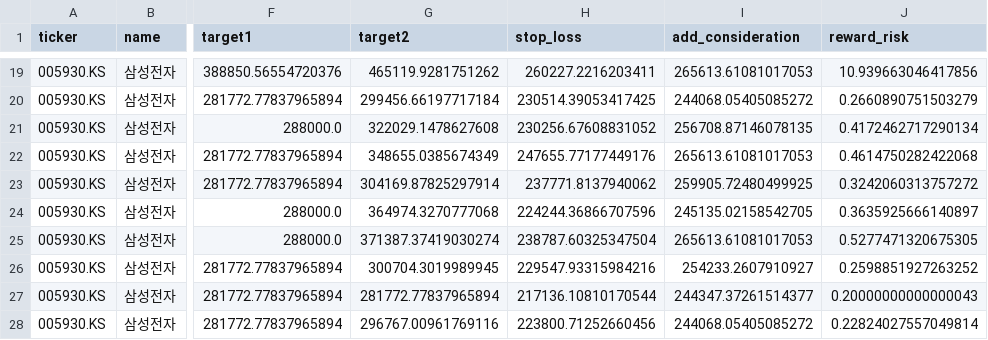
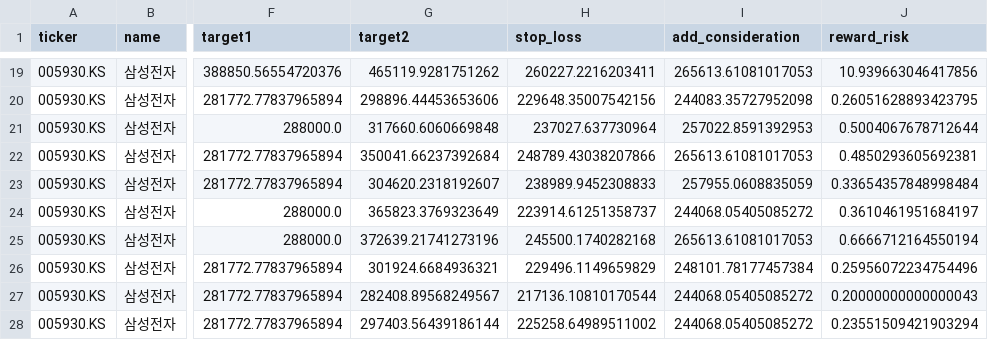
Before and after one commit to CRCBIT/GPT4O_BITCOIN_2, a CSV file: published/decision_levels.csv, drawn as a sheet; only a part is shown, gaps mark what is left out; the diff covers the shown part only; the diff names each change by its address in the sheet, - before the commit and + after, or states it on an @@ line.

```diff
--- a/published/decision_levels.csv
+++ b/published/decision_levels.csv
-G20 (target2): 299456.66197717184
+G20 (target2): 298896.44453653606
-H20 (stop_loss): 230514.39053417425
+H20 (stop_loss): 229648.35007542156
-I20 (add_consideration): 244068.05405085272
+I20 (add_consideration): 244083.35727952098
-J20 (reward_risk): 0.2660890751503279
+J20 (reward_risk): 0.26051628893423795
-G21 (target2): 322029.1478627608
+G21 (target2): 317660.6060669848
-H21 (stop_loss): 230256.67608831052
+H21 (stop_loss): 237027.637730964
-I21 (add_consideration): 256708.87146078135
+I21 (add_consideration): 257022.8591392953
-J21 (reward_risk): 0.4172462717290134
+J21 (reward_risk): 0.5004067678712644
-G22 (target2): 348655.0385674349
+G22 (target2): 350041.66237392684
-H22 (stop_loss): 247655.77177449176
+H22 (stop_loss): 248789.43038207866
-J22 (reward_risk): 0.4614750282422068
+J22 (reward_risk): 0.4850293605692381
-G23 (target2): 304169.87825297914
+G23 (target2): 304620.2318192607
-H23 (stop_loss): 237771.8137940062
+H23 (stop_loss): 238989.9452308833
-I23 (add_consideration): 259905.72480499925
+I23 (add_consideration): 257955.0608835059
-J23 (reward_risk): 0.3242060313757272
+J23 (reward_risk): 0.33654357848998484
-G24 (target2): 364974.3270777068
+G24 (target2): 365823.3769323649
-H24 (stop_loss): 224244.36866707596
+H24 (stop_loss): 223914.61251358737
-I24 (add_consideration): 245135.02158542705
+I24 (add_consideration): 244068.05405085272
-J24 (reward_risk): 0.3635925666140897
+J24 (reward_risk): 0.3610461951684197
-G25 (target2): 371387.37419030274
+G25 (target2): 372639.21741273196
-H25 (stop_loss): 238787.60325347504
+H25 (stop_loss): 245500.1740282168
-J25 (reward_risk): 0.5277471320675305
+J25 (reward_risk): 0.6666712164550194
-G26 (target2): 300704.3019989945
+G26 (target2): 301924.6684936321
-H26 (stop_loss): 229547.93315984216
+H26 (stop_loss): 229496.1149659829
-I26 (add_consideration): 254233.2607910927
+I26 (add_consideration): 248101.78177457384
-J26 (reward_risk): 0.2598851927263252
+J26 (reward_risk): 0.25956072234754496
-G27 (target2): 281772.77837965894
+G27 (target2): 282408.89568249567
-I27 (add_consideration): 244347.37261514377
+I27 (add_consideration): 244068.05405085272
-G28 (target2): 296767.00961769116
+G28 (target2): 297403.56439186144
-H28 (stop_loss): 223800.71252660456
+H28 (stop_loss): 225258.64989511002
-J28 (reward_risk): 0.22824027557049814
+J28 (reward_risk): 0.23551509421903294
```
Also changed, not shown: 71 edited cells elsewhere in this file, published/portfolio_components.csv, published/portfolio_forecast.csv, 9 other files.
